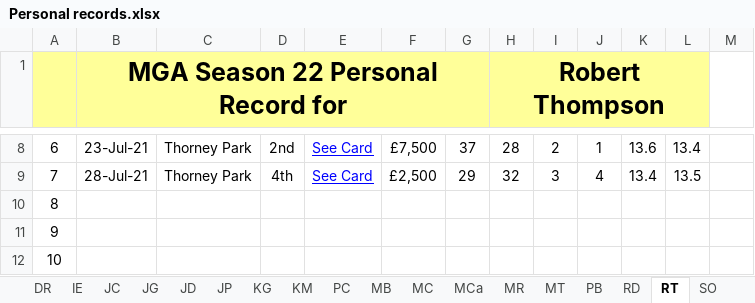
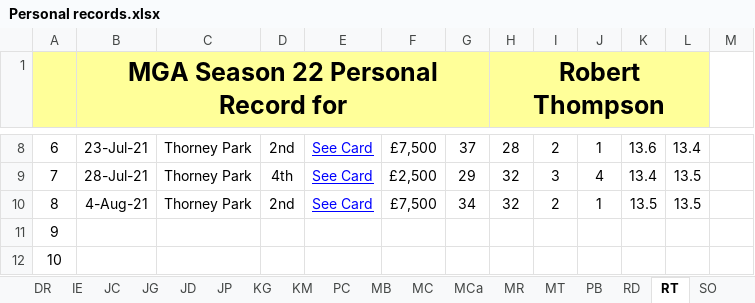
Before and after one commit to Melbage/melbagesite.github.io, an Excel workbook: mgatour/season22/Personal records.xlsx, sheet RT, drawn as a sheet; only a part is shown, gaps mark what is left out; values as stored, in another font and other column widths than the file's, no borders; the diff names each change by its address in the sheet, - before the commit and + after, or states it on an @@ line.

```diff
--- a/mgatour/season22/Personal records.xlsx (sheet RT)
+++ b/mgatour/season22/Personal records.xlsx (sheet RT)
-B10: (empty)
+B10: 4-Aug-21
-C10: (empty)
+C10: Thorney Park
-D10: (empty)
+D10: 2nd
-E10: (empty)
+E10: See Card
-F10: (empty)
+F10: £7,500
-G10: (empty)
+G10: 34
-H10 (Robert Thompson): (empty)
+H10 (Robert Thompson): 32
-I10: (empty)
+I10: 2
-J10: (empty)
+J10: 1
-K10: (empty)
+K10: 13.5
-L10: (empty)
+L10: 13.5
```
Also changed, not shown: sheet JC, sheet PC, sheet DR, 14 other files.
